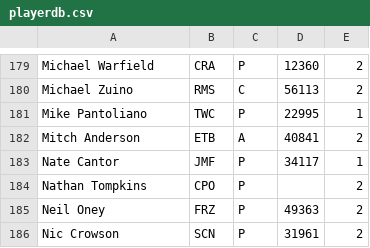
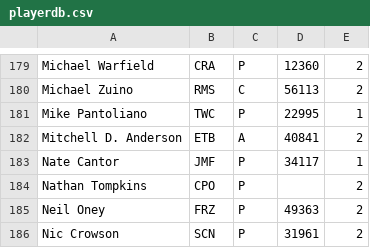
Before and after one commit to mondaynightpinball/data-archive, a CSV file: season-10/playerdb.csv, drawn as a sheet; only a part is shown, gaps mark what is left out.

Commit message:
Fix to match official IFPA name for Mitch

```diff
--- a/season-10/playerdb.csv
+++ b/season-10/playerdb.csv
@@ -181,3 +181,3 @@ Michael Zuino,RMS,C,56113,2
 Mike Pantoliano,TWC,P,22995,1
-Mitch Anderson,ETB,A,40841,2
+Mitchell D. Anderson,ETB,A,40841,2
 Nate Cantor,JMF,P,34117,1
```
